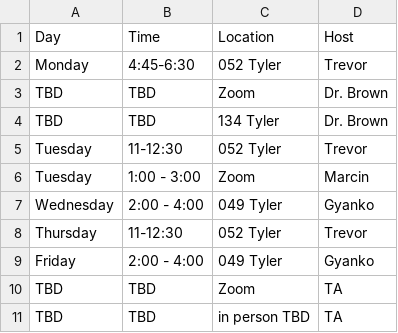
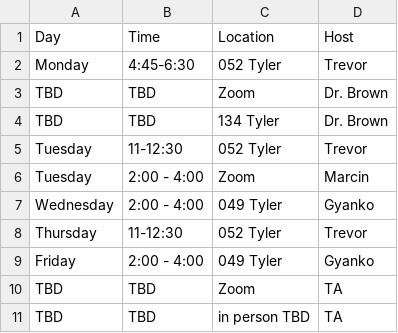
Before and after one commit to compsys-progtools/spring2024, a CSV file: _data/help_hours.csv, drawn as a sheet.

Commit message:
Update help_hours.csv

```diff
--- a/_data/help_hours.csv
+++ b/_data/help_hours.csv
@@ -5,3 +5,3 @@ TBD,TBD, 134 Tyler, Dr. Brown
 Tuesday, 11-12:30, 052 Tyler, Trevor
-Tuesday, 1:00 - 3:00, Zoom, Marcin
+Tuesday, 2:00 - 4:00, Zoom, Marcin
 Wednesday, 2:00 - 4:00, 049 Tyler, Gyanko
```
